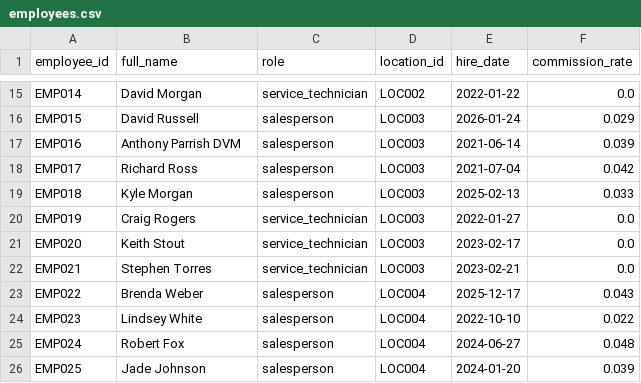
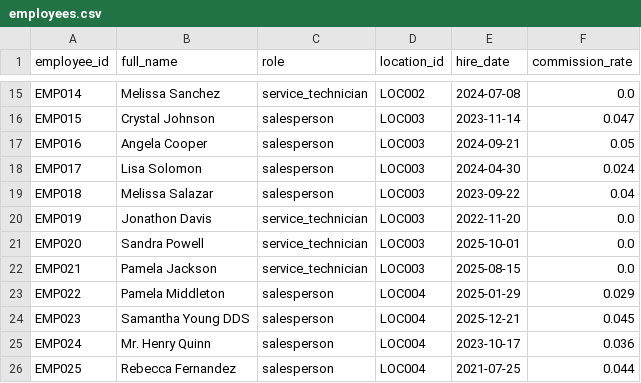
Before and after one commit to kpk111298/kommineni-automotive-pipeline, a CSV file: data/raw/employees.csv, drawn as a sheet; only a part is shown, gaps mark what is left out; the diff covers the shown part only; the diff names each change by its address in the sheet, - before the commit and + after, or states it on an @@ line.

```diff
--- a/data/raw/employees.csv
+++ b/data/raw/employees.csv
-B15 (full_name): David Morgan
+B15 (full_name): Melissa Sanchez
-E15 (hire_date): 2022-01-22
+E15 (hire_date): 2024-07-08
-B16 (full_name): David Russell
+B16 (full_name): Crystal Johnson
-E16 (hire_date): 2026-01-24
+E16 (hire_date): 2023-11-14
-F16 (commission_rate): 0.029
+F16 (commission_rate): 0.047
-B17 (full_name): Anthony Parrish DVM
+B17 (full_name): Angela Cooper
-E17 (hire_date): 2021-06-14
+E17 (hire_date): 2024-09-21
-F17 (commission_rate): 0.039
+F17 (commission_rate): 0.05
-B18 (full_name): Richard Ross
+B18 (full_name): Lisa Solomon
-E18 (hire_date): 2021-07-04
+E18 (hire_date): 2024-04-30
-F18 (commission_rate): 0.042
+F18 (commission_rate): 0.024
-B19 (full_name): Kyle Morgan
+B19 (full_name): Melissa Salazar
-E19 (hire_date): 2025-02-13
+E19 (hire_date): 2023-09-22
-F19 (commission_rate): 0.033
+F19 (commission_rate): 0.04
-B20 (full_name): Craig Rogers
+B20 (full_name): Jonathon Davis
-E20 (hire_date): 2022-01-27
+E20 (hire_date): 2022-11-20
-B21 (full_name): Keith Stout
+B21 (full_name): Sandra Powell
-E21 (hire_date): 2023-02-17
+E21 (hire_date): 2025-10-01
-B22 (full_name): Stephen Torres
+B22 (full_name): Pamela Jackson
-E22 (hire_date): 2023-02-21
+E22 (hire_date): 2025-08-15
-B23 (full_name): Brenda Weber
+B23 (full_name): Pamela Middleton
-E23 (hire_date): 2025-12-17
+E23 (hire_date): 2025-01-29
-F23 (commission_rate): 0.043
+F23 (commission_rate): 0.029
-B24 (full_name): Lindsey White
+B24 (full_name): Samantha Young DDS
-E24 (hire_date): 2022-10-10
+E24 (hire_date): 2025-12-21
-F24 (commission_rate): 0.022
+F24 (commission_rate): 0.045
-B25 (full_name): Robert Fox
+B25 (full_name): Mr. Henry Quinn
-E25 (hire_date): 2024-06-27
+E25 (hire_date): 2023-10-17
-F25 (commission_rate): 0.048
+F25 (commission_rate): 0.036
-B26 (full_name): Jade Johnson
+B26 (full_name): Rebecca Fernandez
-E26 (hire_date): 2024-01-20
+E26 (hire_date): 2021-07-25
-F26 (commission_rate): 0.039
+F26 (commission_rate): 0.044
```
Also changed, not shown: 55 edited cells elsewhere in this file, data/raw/sales_transactions.csv, data/raw/service_jobs.csv, 2 other files.
